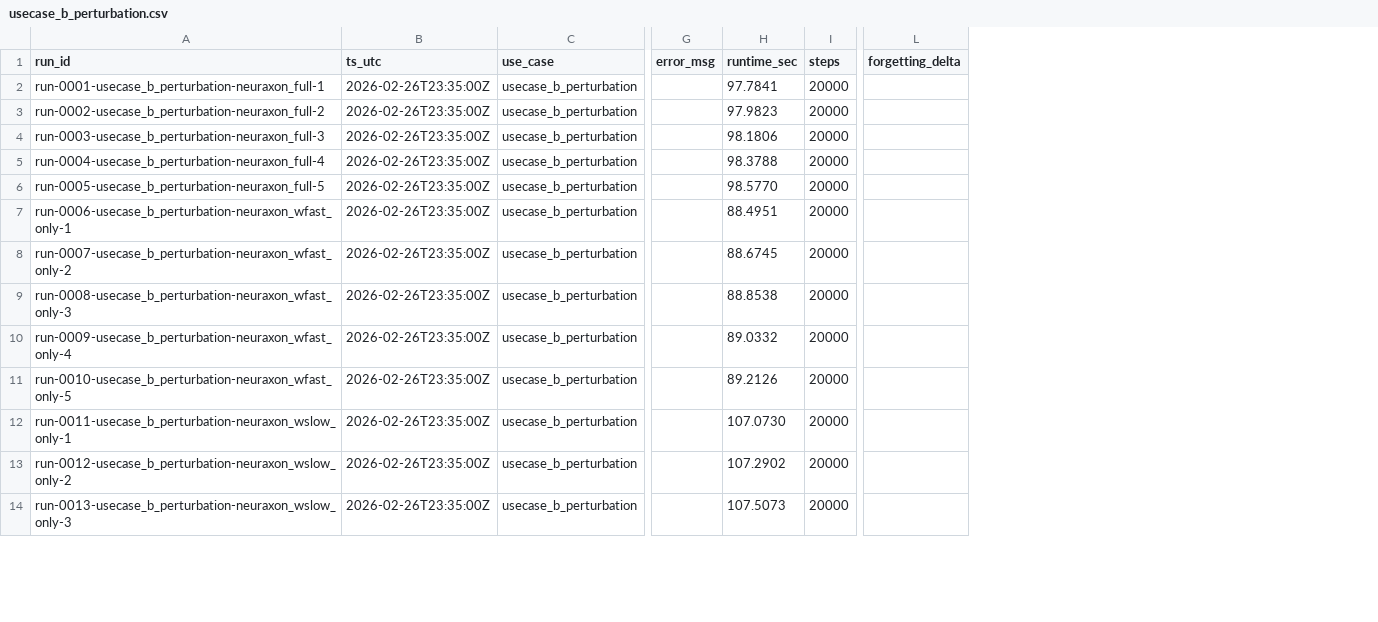
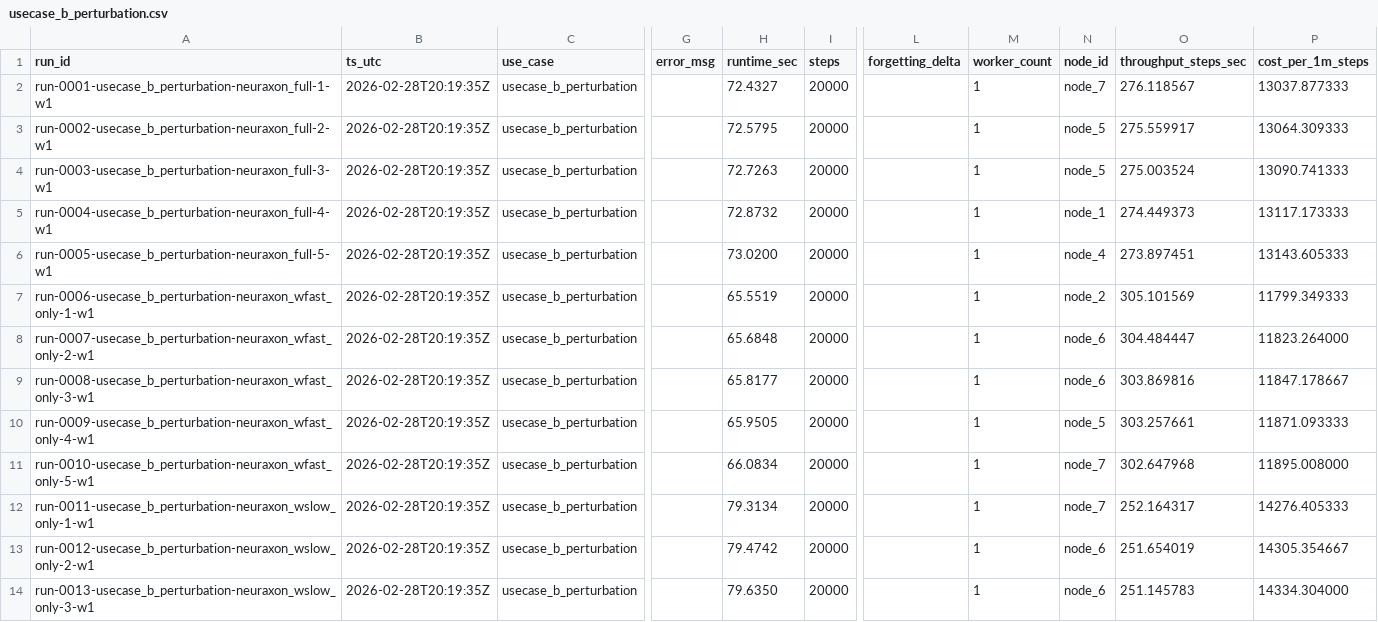
Before and after one commit to sisutuulenisa/neuraxon-hybrid, a CSV file: benchmarks/results/raw/usecase_b_perturbation.csv, drawn as a sheet; only a part is shown, gaps mark what is left out; the diff covers the shown part only; the diff names each change by its address in the sheet, - before the commit and + after, or states it on an @@ line.

```diff
--- a/benchmarks/results/raw/usecase_b_perturbation.csv
+++ b/benchmarks/results/raw/usecase_b_perturbation.csv
+column M (worker_count), rows 2-14: all 1
+column N (node_id), rows 2-14: node_7 | node_5 | node_5 | node_1 | node_4 | node_2 | node_6 | node_6 | node_5 | node_7 | node_7 | node_6 | node_6
+column O (throughput_steps_sec), rows 2-14: 276.118567 | 275.559917 | 275.003524 | 274.449373 | 273.897451 | 305.101569 | 304.484447 | 303.869816 | 303.257661 | 302.647968 | 252.164317 | 251.654019 | 251.145783
+column P (cost_per_1m_steps), rows 2-14: 13037.877333 | 13064.309333 | 13090.741333 | 13117.173333 | 13143.605333 | 11799.349333 | 11823.264000 | 11847.178667 | 11871.093333 | 11895.008000 | 14276.405333 | 14305.354667 | 14334.304000
-A2 (run_id): run-0001-usecase_b_perturbation-neuraxon_full-1
+A2 (run_id): run-0001-usecase_b_perturbation-neuraxon_full-1-w1
-B2:B14 (ts_utc): 2026-02-26T23:35:00Z
+B2:B14 (ts_utc): 2026-02-28T20:19:35Z
-H2 (runtime_sec): 97.7841
+H2 (runtime_sec): 72.4327
-A3 (run_id): run-0002-usecase_b_perturbation-neuraxon_full-2
+A3 (run_id): run-0002-usecase_b_perturbation-neuraxon_full-2-w1
-H3 (runtime_sec): 97.9823
+H3 (runtime_sec): 72.5795
-A4 (run_id): run-0003-usecase_b_perturbation-neuraxon_full-3
+A4 (run_id): run-0003-usecase_b_perturbation-neuraxon_full-3-w1
-H4 (runtime_sec): 98.1806
+H4 (runtime_sec): 72.7263
-A5 (run_id): run-0004-usecase_b_perturbation-neuraxon_full-4
+A5 (run_id): run-0004-usecase_b_perturbation-neuraxon_full-4-w1
-H5 (runtime_sec): 98.3788
+H5 (runtime_sec): 72.8732
-A6 (run_id): run-0005-usecase_b_perturbation-neuraxon_full-5
+A6 (run_id): run-0005-usecase_b_perturbation-neuraxon_full-5-w1
-H6 (runtime_sec): 98.5770
+H6 (runtime_sec): 73.0200
-A7 (run_id): run-0006-usecase_b_perturbation-neuraxon_wfast_only-1
+A7 (run_id): run-0006-usecase_b_perturbation-neuraxon_wfast_only-1-w1
-H7 (runtime_sec): 88.4951
+H7 (runtime_sec): 65.5519
-A8 (run_id): run-0007-usecase_b_perturbation-neuraxon_wfast_only-2
+A8 (run_id): run-0007-usecase_b_perturbation-neuraxon_wfast_only-2-w1
-H8 (runtime_sec): 88.6745
+H8 (runtime_sec): 65.6848
-A9 (run_id): run-0008-usecase_b_perturbation-neuraxon_wfast_only-3
+A9 (run_id): run-0008-usecase_b_perturbation-neuraxon_wfast_only-3-w1
-H9 (runtime_sec): 88.8538
+H9 (runtime_sec): 65.8177
-A10 (run_id): run-0009-usecase_b_perturbation-neuraxon_wfast_only-4
+A10 (run_id): run-0009-usecase_b_perturbation-neuraxon_wfast_only-4-w1
-H10 (runtime_sec): 89.0332
+H10 (runtime_sec): 65.9505
-A11 (run_id): run-0010-usecase_b_perturbation-neuraxon_wfast_only-5
+A11 (run_id): run-0010-usecase_b_perturbation-neuraxon_wfast_only-5-w1
-H11 (runtime_sec): 89.2126
+H11 (runtime_sec): 66.0834
-A12 (run_id): run-0011-usecase_b_perturbation-neuraxon_wslow_only-1
+A12 (run_id): run-0011-usecase_b_perturbation-neuraxon_wslow_only-1-w1
-H12 (runtime_sec): 107.0730
+H12 (runtime_sec): 79.3134
-A13 (run_id): run-0012-usecase_b_perturbation-neuraxon_wslow_only-2
+A13 (run_id): run-0012-usecase_b_perturbation-neuraxon_wslow_only-2-w1
-H13 (runtime_sec): 107.2902
+H13 (runtime_sec): 79.4742
-A14 (run_id): run-0013-usecase_b_perturbation-neuraxon_wslow_only-3
+A14 (run_id): run-0013-usecase_b_perturbation-neuraxon_wslow_only-3-w1
-H14 (runtime_sec): 107.5073
+H14 (runtime_sec): 79.6350
```
Also changed, not shown: 36 edited cells elsewhere in this file, benchmarks/results/raw/usecase_a_drift.csv, 7 other files.
